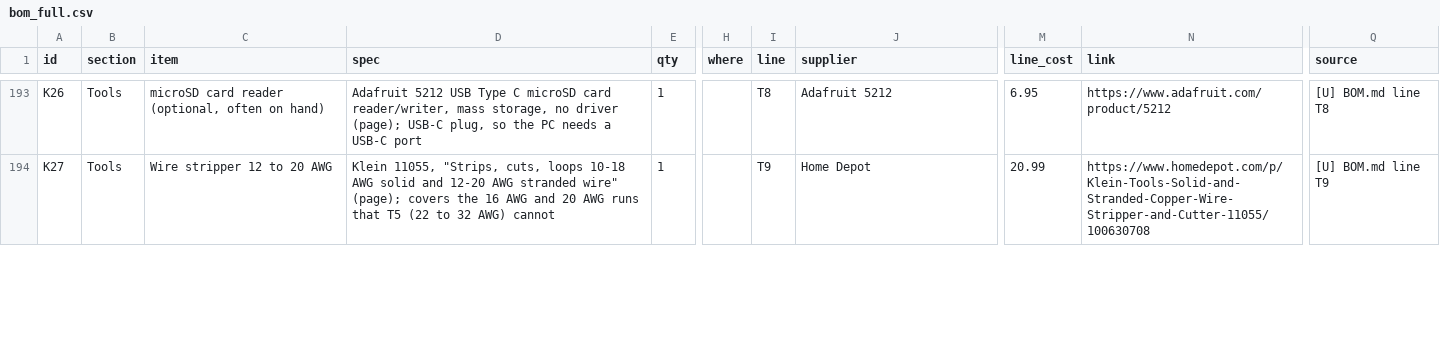
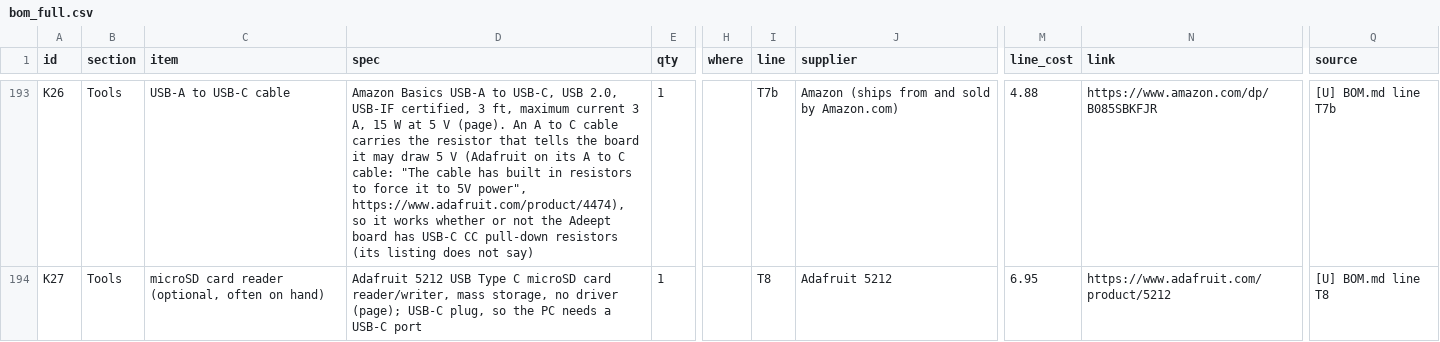
Before and after one commit to aaltaay/Open_Duck_Mini_v2, a CSV file: altaay_lab/bom_full.csv, drawn as a sheet; only a part is shown, gaps mark what is left out; the diff covers the shown part only; the diff names each change by its address in the sheet, - before the commit and + after, or states it on an @@ line.

```diff
--- a/altaay_lab/bom_full.csv
+++ b/altaay_lab/bom_full.csv
-C193 (item): microSD card reader (optional, often on hand)
+C193 (item): USB-A to USB-C cable
-D193 (spec): Adafruit 5212 USB Type C microSD card reader/writer, mass storage, no driver (page); USB-C plug, so the PC needs a USB-C port
+D193 (spec): Amazon Basics USB-A to USB-C, USB 2.0, USB-IF certified, 3 ft, maximum current 3 A, 15 W at 5 V (page). An A to C cable carries the resistor that tells the board it may draw 5 V (Adafruit on its A to C cable: "The cable has built in resistors to force it to 5V power", https://www.adafruit.com/product/4474), so it works whether or not the Adeept board has USB-C CC pull-down resistors (its listing does not say)
-I193 (line): T8
+I193 (line): T7b
-J193 (supplier): Adafruit 5212
+J193 (supplier): Amazon (ships from and sold by Amazon.com)
-M193 (line_cost): 6.95
+M193 (line_cost): 4.88
-N193 (link): https://www.adafruit.com/product/5212
+N193 (link): https://www.amazon.com/dp/B085SBKFJR
-Q193 (source): [U] BOM.md line T8
+Q193 (source): [U] BOM.md line T7b
-C194 (item): Wire stripper 12 to 20 AWG
+C194 (item): microSD card reader (optional, often on hand)
-D194 (spec): Klein 11055, "Strips, cuts, loops 10-18 AWG solid and 12-20 AWG stranded wire" (page); covers the 16 AWG and 20 AWG runs that T5 (22 to 32 AWG) cannot
+D194 (spec): Adafruit 5212 USB Type C microSD card reader/writer, mass storage, no driver (page); USB-C plug, so the PC needs a USB-C port
-I194 (line): T9
+I194 (line): T8
-J194 (supplier): Home Depot
+J194 (supplier): Adafruit 5212
-M194 (line_cost): 20.99
+M194 (line_cost): 6.95
-N194 (link): https://www.homedepot.com/p/Klein-Tools-Solid-and-Stranded-Copper-Wire-Stripper-and-Cutter-11055/100630708
+N194 (link): https://www.adafruit.com/product/5212
-Q194 (source): [U] BOM.md line T9
+Q194 (source): [U] BOM.md line T8
```
Also changed, not shown: 1 added row and 103 edited cells elsewhere in this file, 13 other files.
